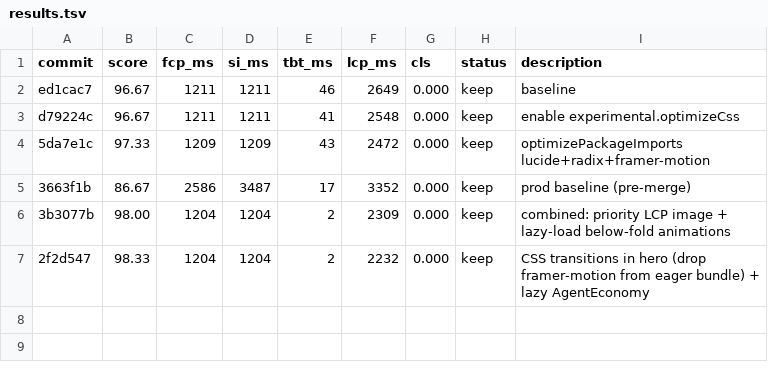
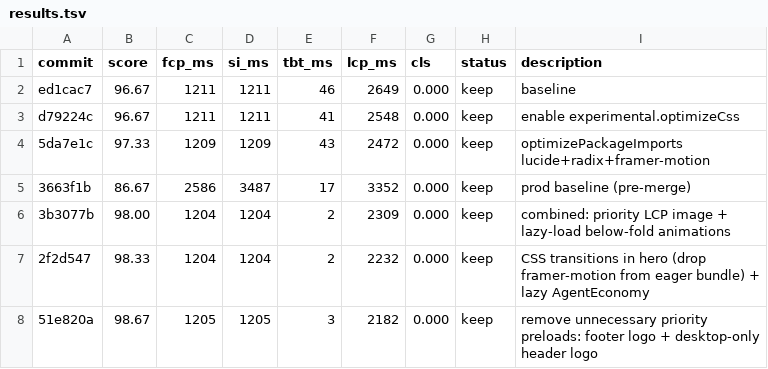
Before and after one commit to Automation-Architecture/aaa-website, a TSV file: perf/results.tsv, drawn as a sheet.

```diff
--- a/perf/results.tsv
+++ b/perf/results.tsv
@@ -7 +7,2 @@ d79224c	96.67	1211	1211	41	2548	0.000	keep	enable experimental.optimizeCss
 2f2d547	98.33	1204	1204	2	2232	0.000	keep	CSS transitions in hero (drop framer-motion from eager bundle) + lazy AgentEconomy
+51e820a	98.67	1205	1205	3	2182	0.000	keep	remove unnecessary priority preloads: footer logo + desktop-only header logo
```
Also changed, not shown: 1 other file.
